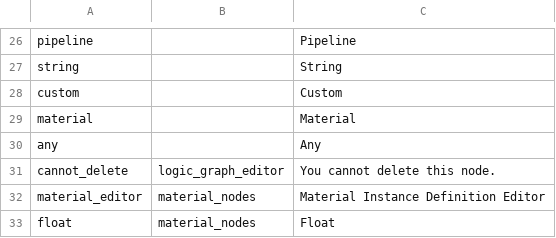
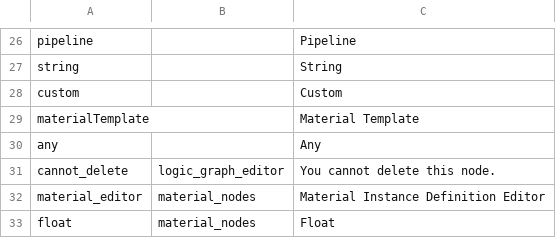
Before and after one commit to manvis/IYFEngine, a CSV file: system/raw/system/system-strings.en_US.csv, drawn as a sheet; only a part is shown, gaps mark what is left out.

```diff
--- a/system/raw/system/system-strings.en_US.csv
+++ b/system/raw/system/system-strings.en_US.csv
@@ -29,3 +29,3 @@ string,,String
 custom,,Custom
-material,,Material
+materialTemplate,,Material Template
 any,,Any
```
Also changed, not shown: 21 other files.
